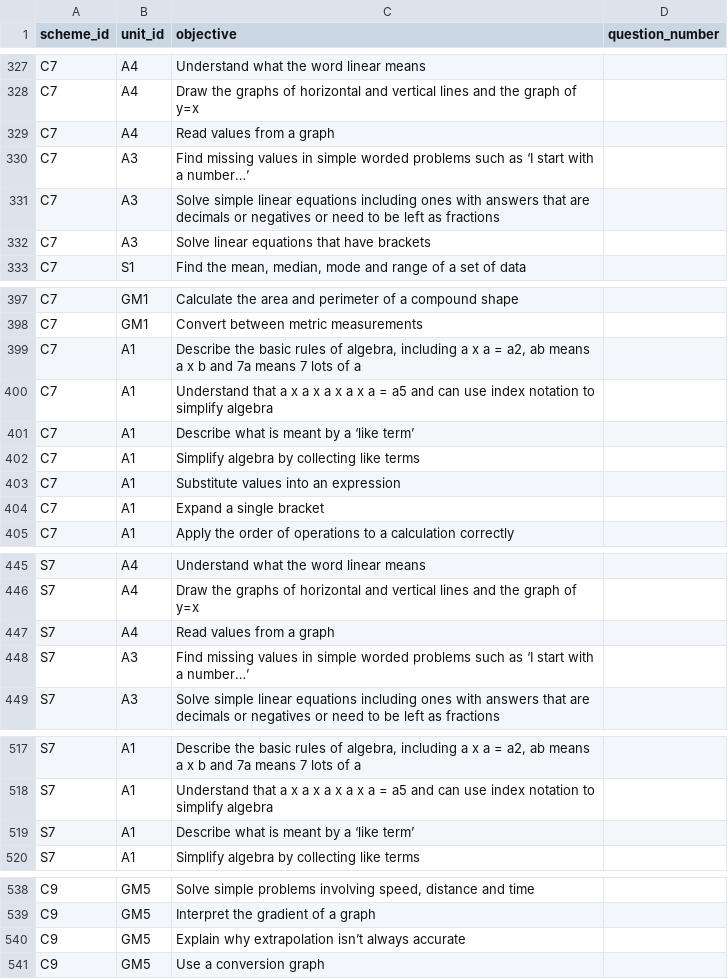
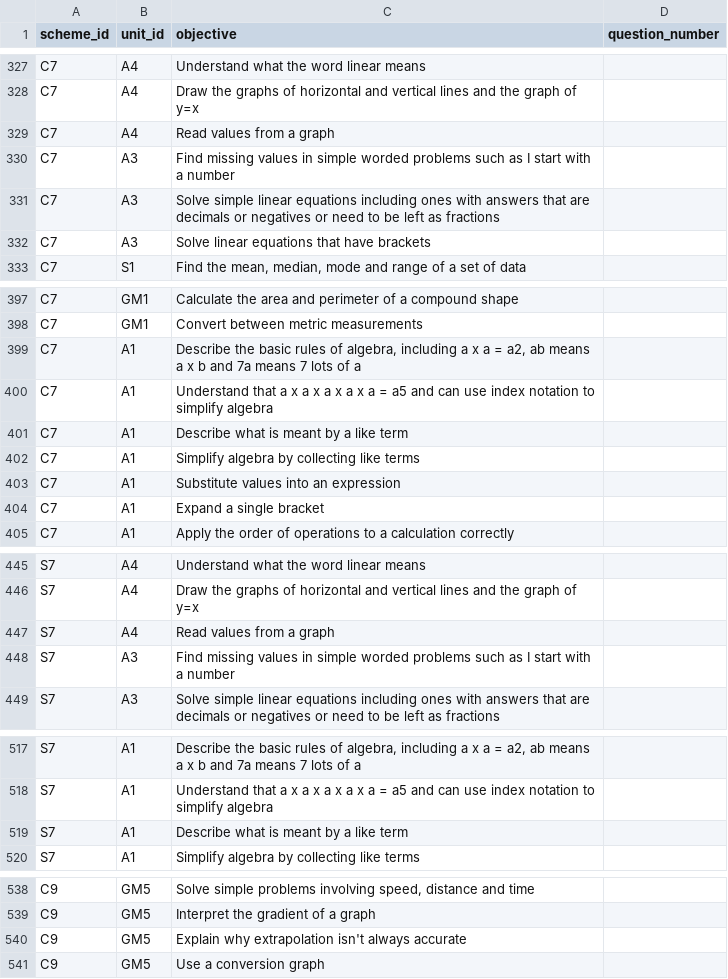
Before and after one commit to MrFelixU/oink, a CSV file: config/Objectives.csv, drawn as a sheet; only a part is shown, gaps mark what is left out; the diff covers the shown part only; the diff names each change by its address in the sheet, - before the commit and + after, or states it on an @@ line.

```diff
--- a/config/Objectives.csv
+++ b/config/Objectives.csv
-C330 (objective): …such as ‘I start with a number…’
+C330 (objective): …such as I start with a number
-C401 (objective): Describe what is meant by a ‘like term’
+C401 (objective): Describe what is meant by a like term
-C448 (objective): …such as ‘I start with a number…’
+C448 (objective): …such as I start with a number
-C519 (objective): Describe what is meant by a ‘like term’
+C519 (objective): Describe what is meant by a like term
-C540 (objective): …why extrapolation isn’t always accurate
+C540 (objective): …why extrapolation isn't always accurate
```
Also changed, not shown: 11 edited cells elsewhere in this file, 25 other files.
